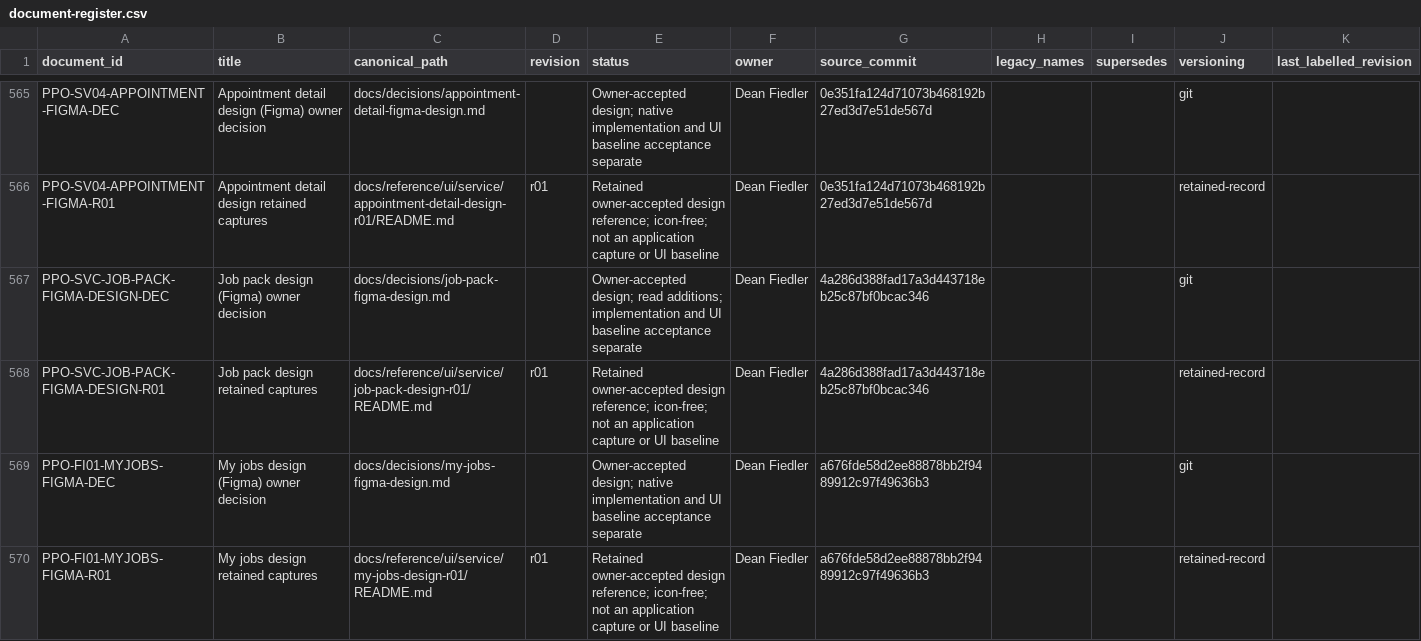
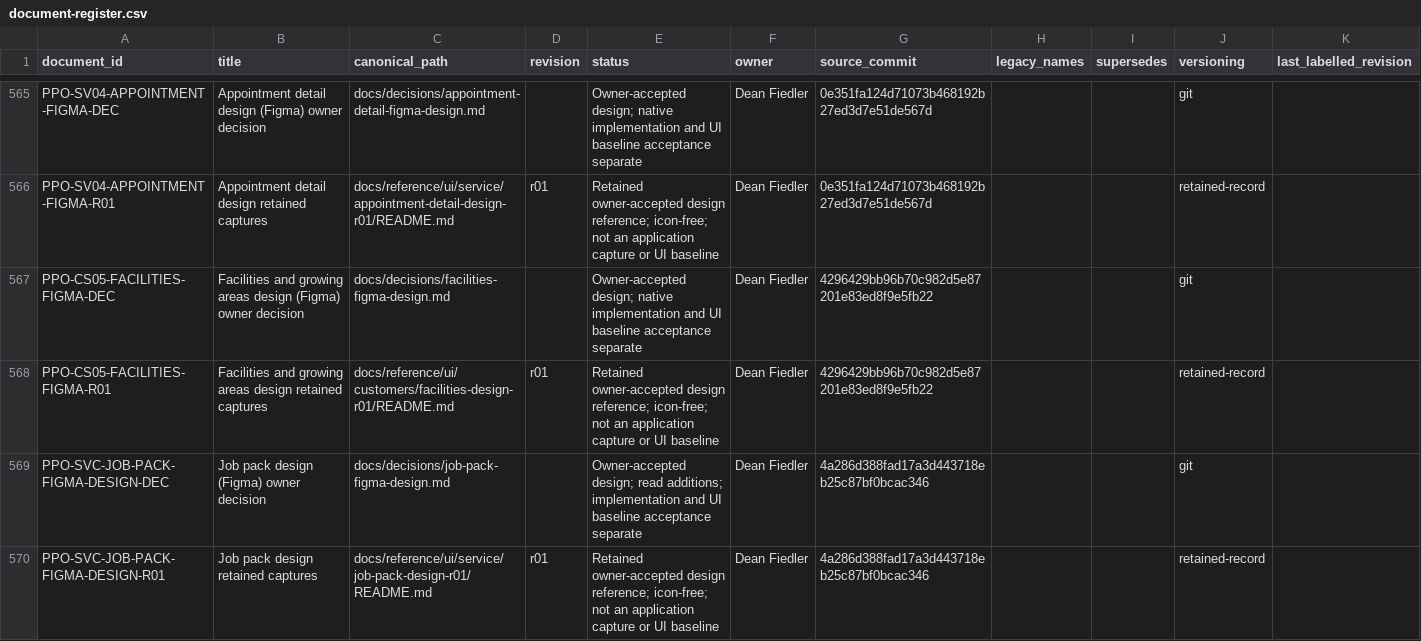
Before and after one commit to deanrfiedler-gif/powerplants-one, a CSV file: docs/standards/document-register.csv, drawn as a sheet; only a part is shown, gaps mark what is left out; the shorter side is filled out with more unchanged rows; the diff names each change by its address in the sheet, - before the commit and + after, or states it on an @@ line.

```diff
--- a/docs/standards/document-register.csv
+++ b/docs/standards/document-register.csv
+row 567: PPO-CS05-FACILITIES-FIGMA-DEC | Facilities and growing areas design (Figma) owner decision | docs/decisions/facilities-figma-design.md |  | Owner-accepted design; native implementation and UI baseline acceptance separate | Dean Fiedler | 4296429bb96b70c982d5e87201e83ed8f9e5fb22 |  |  | git
+row 568: PPO-CS05-FACILITIES-FIGMA-R01 | Facilities and growing areas design retained captures | docs/reference/ui/customers/facilities-design-r01/README.md | r01 | Retained owner-accepted design reference; icon-free; not an application capture or UI baseline | Dean Fiedler | 4296429bb96b70c982d5e87201e83ed8f9e5fb22 |  |  | retained-record
```
Also changed, not shown: 31 other files.
